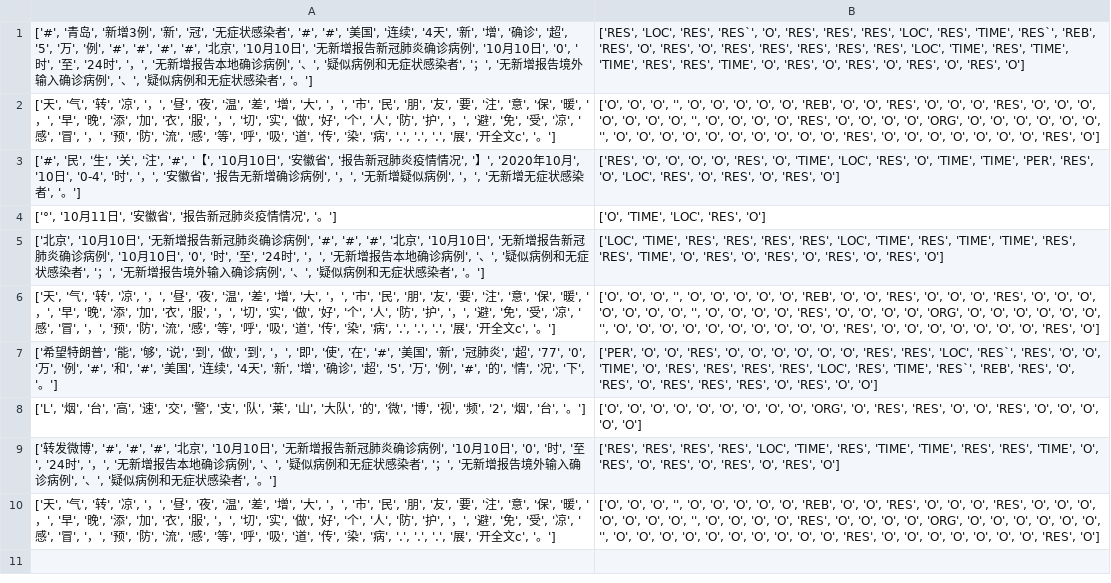
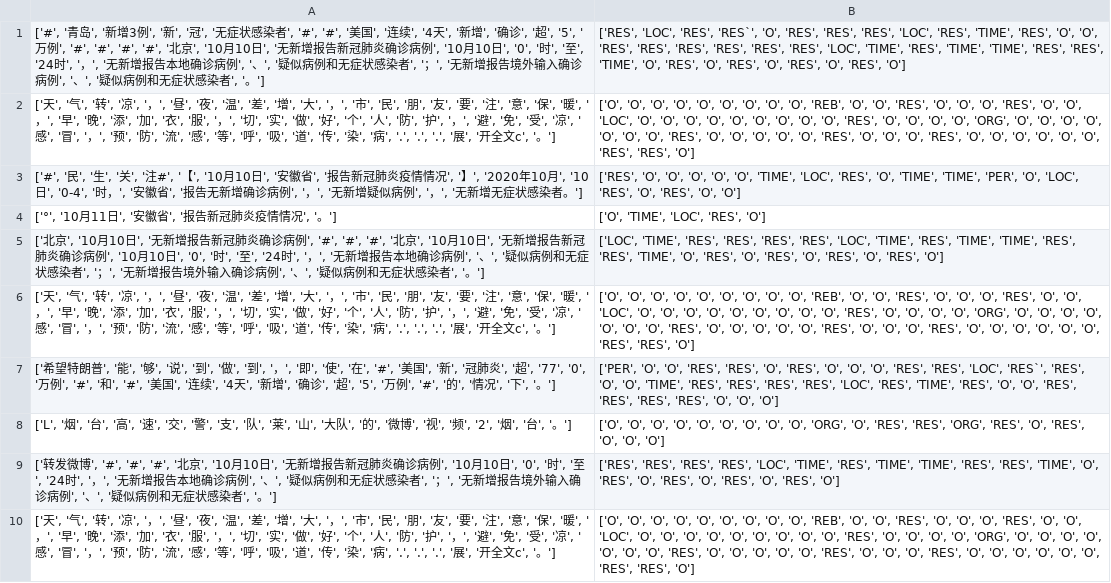
Before and after one commit to MasonsxuGroup/Ekg, a CSV file: Model_Code/result/result_lac.csv, drawn as a sheet; the diff names each change by its address in the sheet, - before the commit and + after, or states it on an @@ line.

```diff
--- a/Model_Code/result/result_lac.csv
+++ b/Model_Code/result/result_lac.csv
-A1: …天', '新', '增', '确诊', '超', '5', '万', '例', '#', '#',…
+A1: …天', '新增', '确诊', '超', '5', '万例', '#', '#',…
-B1: …'RES', 'TIME', 'RES`', 'REB', 'RES', 'O', 'RES', 'O', 'RES', 'RES',…
+B1: …'RES', 'TIME', 'RES', 'O', 'O', 'RES', 'RES', 'RES',…
-B2: …'O', 'O', '', 'O', 'O', 'O', 'O', 'O', 'REB', 'O', 'O', 'RES', 'O', 'O', 'O', 'RES', 'O', 'O', 'O', 'O', 'O', 'O', 'O', '', 'O', 'O', 'O', 'O', 'RES', 'O', 'O', 'O', 'O', 'ORG', 'O', 'O', 'O', 'O', 'O', 'O', '', 'O', 'O', 'O', 'O', 'O', 'O', 'O', 'O', 'O', 'O', 'RES', 'O', 'O', 'O', 'O', 'O', 'O', 'O', 'RES', 'O']
+B2: …'O', 'O', 'O', 'O', 'O', 'O', 'O', 'O', 'REB', 'O', 'O', 'RES', 'O', 'O', 'O', 'RES', 'O', 'O', 'LOC', 'O', 'O', 'O', 'O', 'O', 'O', 'O', 'O', 'O', 'RES', 'O', 'O', 'O', 'O', 'ORG', 'O', 'O', 'O', 'O', 'O', 'O', 'O', 'RES', 'O', 'O', 'O', 'O', 'O', 'RES', 'O', 'O', 'O', 'RES', 'O', 'O', 'O', 'O', 'O', 'O', 'RES', 'RES', 'O']
-A3: …关', '注', '#', '【', '10月10日', '安徽省', '报告新冠肺炎疫情情况', '】', '2020年10月', '10日', '0-4', '时', '，', '安徽省', '报告无新增确诊病例', '，', '无新增疑似病例', '，', '无新增无症状感染者', '。']
+A3: …关', '注#', '【', '10月10日', '安徽省', '报告新冠肺炎疫情情况', '】', '2020年10月', '10日', '0-4', '时，', '安徽省', '报告无新增确诊病例', '，', '无新增疑似病例', '，', '无新增无症状感染者。']
-B3: …'O', 'O', 'RES', 'O', 'TIME', 'LOC', 'RES', 'O', 'TIME', 'TIME', 'PER', 'RES', 'O', 'LOC', 'RES', 'O', 'RES', 'O', 'RES', 'O']
+B3: …'O', 'O', 'O', 'TIME', 'LOC', 'RES', 'O', 'TIME', 'TIME', 'PER', 'O', 'LOC', 'RES', 'O', 'RES', 'O', 'O']
-B6: …'O', 'O', '', 'O', 'O', 'O', 'O', 'O', 'REB', 'O', 'O', 'RES', 'O', 'O', 'O', 'RES', 'O', 'O', 'O', 'O', 'O', 'O', 'O', '', 'O', 'O', 'O', 'O', 'RES', 'O', 'O', 'O', 'O', 'ORG', 'O', 'O', 'O', 'O', 'O', 'O', '', 'O', 'O', 'O', 'O', 'O', 'O', 'O', 'O', 'O', 'O', 'RES', 'O', 'O', 'O', 'O', 'O', 'O', 'O', 'RES', 'O']
+B6: …'O', 'O', 'O', 'O', 'O', 'O', 'O', 'O', 'REB', 'O', 'O', 'RES', 'O', 'O', 'O', 'RES', 'O', 'O', 'LOC', 'O', 'O', 'O', 'O', 'O', 'O', 'O', 'O', 'O', 'RES', 'O', 'O', 'O', 'O', 'ORG', 'O', 'O', 'O', 'O', 'O', 'O', 'O', 'RES', 'O', 'O', 'O', 'O', 'O', 'RES', 'O', 'O', 'O', 'RES', 'O', 'O', 'O', 'O', 'O', 'O', 'RES', 'RES', 'O']
-A7: …'77', '0', '万', '例', '#', '和', '#', '美国', '连续', '4天', '新', '增', '确诊', '超', '5', '万', '例', '#', '的', '情', '况', '下…
+A7: …'77', '0', '万例', '#', '和', '#', '美国', '连续', '4天', '新增', '确诊', '超', '5', '万例', '#', '的', '情况', '下…
-B7: …'O', 'RES', 'O', 'O', 'O', 'O', 'O', 'O', 'RES', 'RES', 'LOC', 'RES`', 'RES', 'O', 'O', 'TIME', 'O', 'RES', 'RES', 'RES', 'RES', 'LOC', 'RES', 'TIME', 'RES`', 'REB', 'RES', 'O', 'RES', 'O', 'RES', 'RES', 'RES', 'O', 'RES', 'O', 'O']
+B7: …'O', 'RES', 'RES', 'O', 'RES', 'O', 'O', 'O', 'RES', 'RES', 'LOC', 'RES`', 'RES', 'O', 'O', 'TIME', 'RES', 'RES', 'RES', 'RES', 'LOC', 'RES', 'TIME', 'RES', 'O', 'O', 'RES', 'RES', 'RES', 'RES', 'O', 'O', 'O']
-A8: …的', '微', '博', '视…
+A8: …的', '微博', '视…
-B8: …'RES', 'RES', 'O', 'O', 'RES', 'O', 'O', 'O', 'O',…
+B8: …'RES', 'RES', 'ORG', 'RES', 'O', 'RES', 'O', 'O',…
-B10: …'O', 'O', '', 'O', 'O', 'O', 'O', 'O', 'REB', 'O', 'O', 'RES', 'O', 'O', 'O', 'RES', 'O', 'O', 'O', 'O', 'O', 'O', 'O', '', 'O', 'O', 'O', 'O', 'RES', 'O', 'O', 'O', 'O', 'ORG', 'O', 'O', 'O', 'O', 'O', 'O', '', 'O', 'O', 'O', 'O', 'O', 'O', 'O', 'O', 'O', 'O', 'RES', 'O', 'O', 'O', 'O', 'O', 'O', 'O', 'RES', 'O']
+B10: …'O', 'O', 'O', 'O', 'O', 'O', 'O', 'O', 'REB', 'O', 'O', 'RES', 'O', 'O', 'O', 'RES', 'O', 'O', 'LOC', 'O', 'O', 'O', 'O', 'O', 'O', 'O', 'O', 'O', 'RES', 'O', 'O', 'O', 'O', 'ORG', 'O', 'O', 'O', 'O', 'O', 'O', 'O', 'RES', 'O', 'O', 'O', 'O', 'O', 'RES', 'O', 'O', 'O', 'RES', 'O', 'O', 'O', 'O', 'O', 'O', 'RES', 'RES', 'O']
```
Also changed, not shown: Model_Code/result/result.csv, 5 other files.
